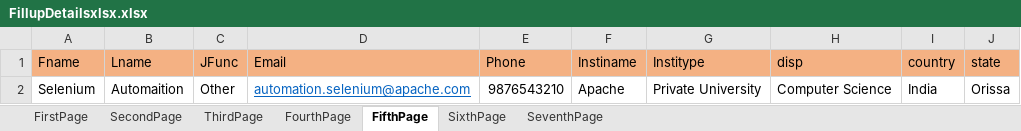
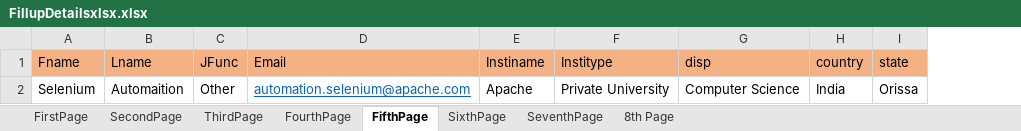
Before and after one commit to Dineshkakarot/IdentifyCourses, an Excel workbook: resources/FillupDetailsxlsx.xlsx, sheet FifthPage, drawn as a sheet; values as stored, in another font and other column widths than the file's, no borders; the diff names each change by its address in the sheet, - before the commit and + after, or states it on an @@ line.

```diff
--- a/resources/FillupDetailsxlsx.xlsx (sheet FifthPage)
+++ b/resources/FillupDetailsxlsx.xlsx (sheet FifthPage)
+sheet tab: 8th Page
-column E (Phone), row 2: 9876543210
```
Also changed, not shown: sheet SixthPage, sheet ThirdPage, sheet SecondPage, sheet FourthPage, sheet FirstPage, 14 other files.
